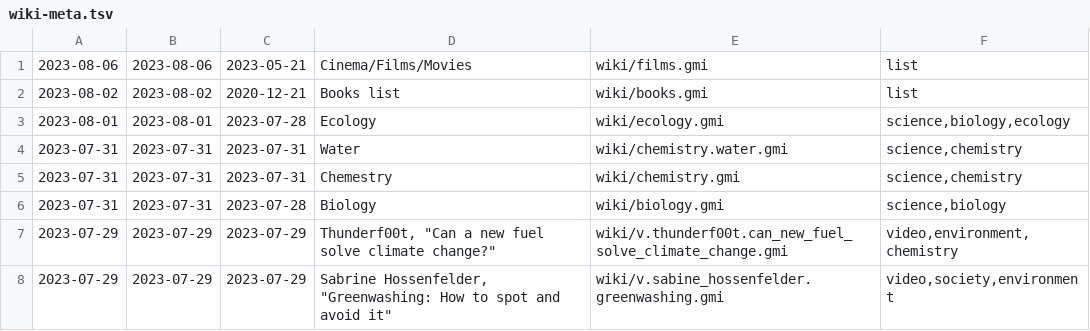
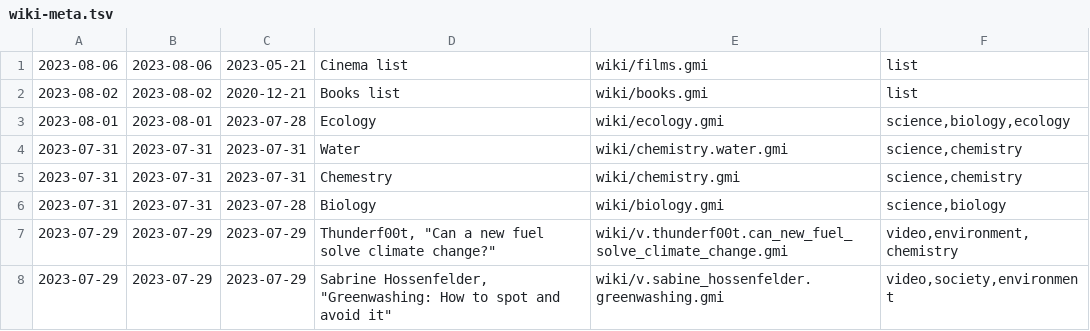
Before and after one commit to siiky/siiky.github.io, a TSV file: wiki-meta.tsv, drawn as a sheet; only a part is shown.

Commit message:
Change wiki/films title

```diff
--- a/wiki-meta.tsv
+++ b/wiki-meta.tsv
@@ -1,2 +1,2 @@
-2023-08-06	2023-08-06	2023-05-21	Cinema/Films/Movies	wiki/films.gmi	list
+2023-08-06	2023-08-06	2023-05-21	Cinema list	wiki/films.gmi	list
 2023-08-02	2023-08-02	2020-12-21	Books list	wiki/books.gmi	list
```
Also changed, not shown: 13 other files.
